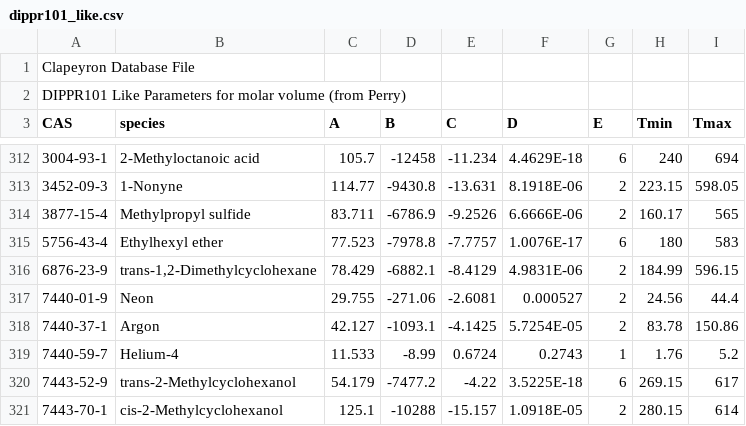
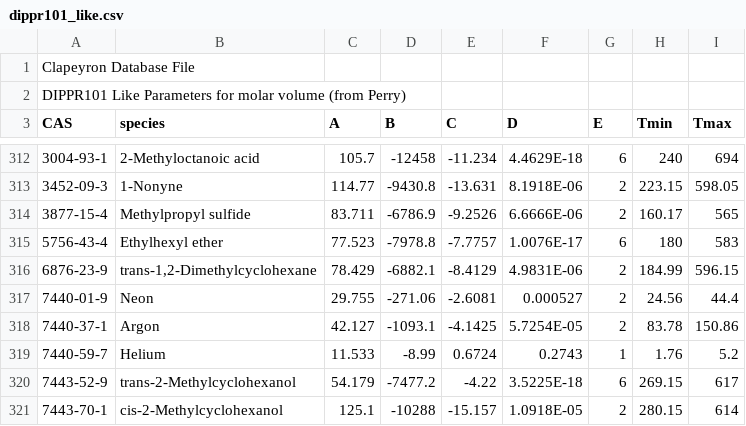
Before and after one commit to ClapeyronThermo/Clapeyron.jl, a CSV file: database/Correlations/saturation_correlations/dippr101_like.csv, drawn as a sheet; only a part is shown, gaps mark what is left out.

```diff
--- a/database/Correlations/saturation_correlations/dippr101_like.csv
+++ b/database/Correlations/saturation_correlations/dippr101_like.csv
@@ -318,3 +318,3 @@ CAS,species,A,B,C,D,E,Tmin,Tmax
 7440-37-1,Argon,42.127,-1093.1,-4.1425,5.7254E-05,2,83.78,150.86
-7440-59-7,Helium-4,11.533,-8.99,0.6724,0.2743,1,1.76,5.2
+7440-59-7,Helium,11.533,-8.99,0.6724,0.2743,1,1.76,5.2
 7443-52-9,trans-2-Methylcyclohexanol,54.179,-7477.2,-4.22,3.5225E-18,6,269.15,617
```
Also changed, not shown: 2 other files.
